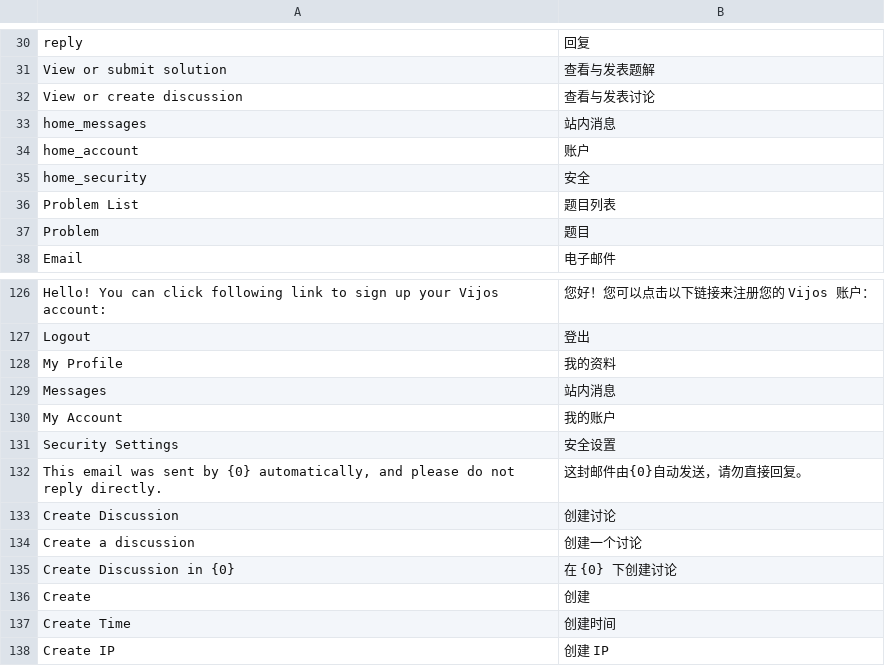
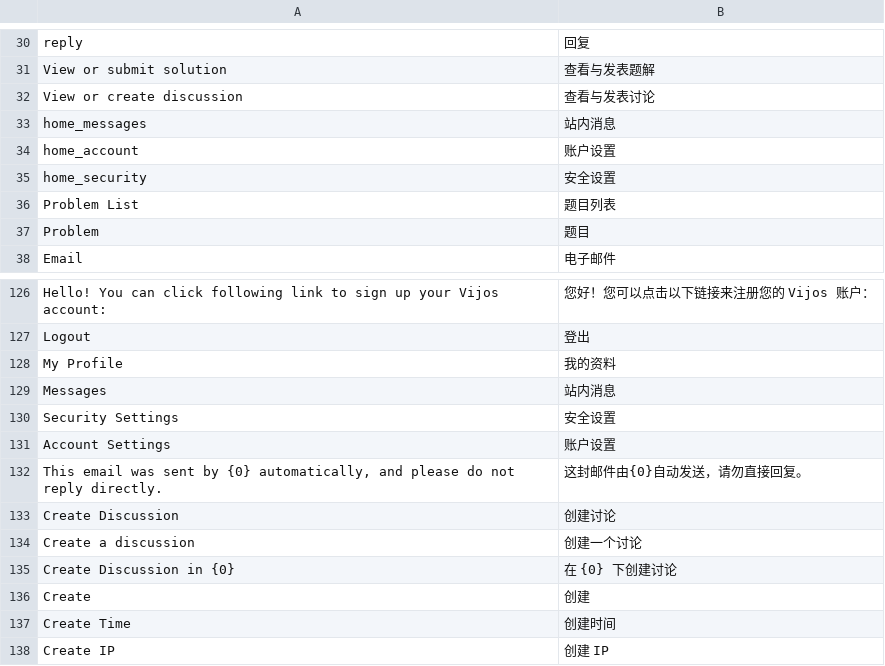
Before and after one commit to vijos/vj4, a CSV file: vj4/locale/zh_CN.csv, drawn as a sheet; only a part is shown, gaps mark what is left out.

Commit message:
settings UI

```diff
--- a/vj4/locale/zh_CN.csv
+++ b/vj4/locale/zh_CN.csv
@@ -33,4 +33,4 @@
 "home_messages","站内消息"
-"home_account","账户"
-"home_security","安全"
+"home_account","账户设置"
+"home_security","安全设置"
 "Problem List","题目列表"
@@ -129,4 +129,4 @@
 "Messages","站内消息"
-"My Account","我的账户"
 "Security Settings","安全设置"
+"Account Settings","账户设置"
 "This email was sent by {0} automatically, and please do not reply directly.","这封邮件由{0}自动发送，请勿直接回复。"
```
Also changed, not shown: 15 other files.
